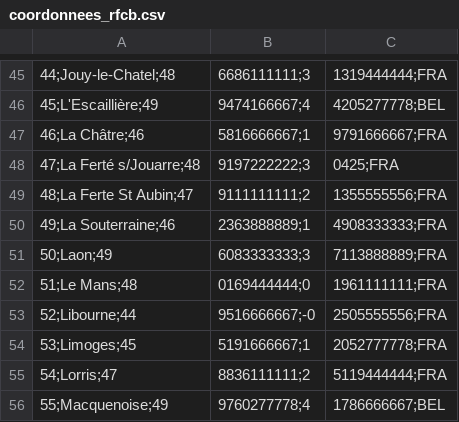
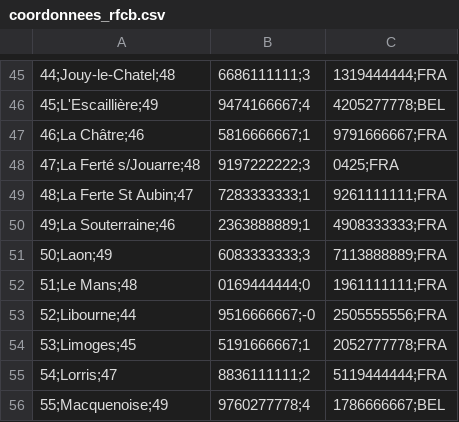
Before and after one commit to gvincke/beprmap, a CSV file: data/coordonnees_rfcb.csv, drawn as a sheet; only a part is shown, gaps mark what is left out; the diff names each change by its address in the sheet, - before the commit and + after, or states it on an @@ line.

Commit message:
Update La Ferté St Aubain coordinates

```diff
--- a/data/coordonnees_rfcb.csv
+++ b/data/coordonnees_rfcb.csv
-B49: 9111111111;2
+B49: 7283333333;1
-C49: 1355555556;FRA
+C49: 9261111111;FRA
```
